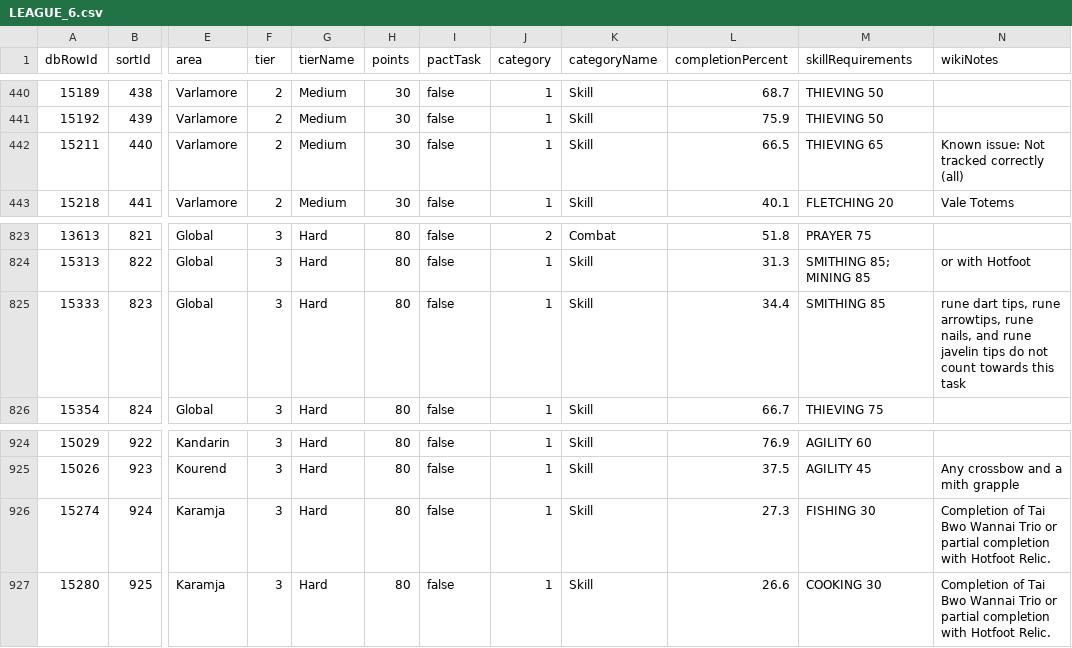
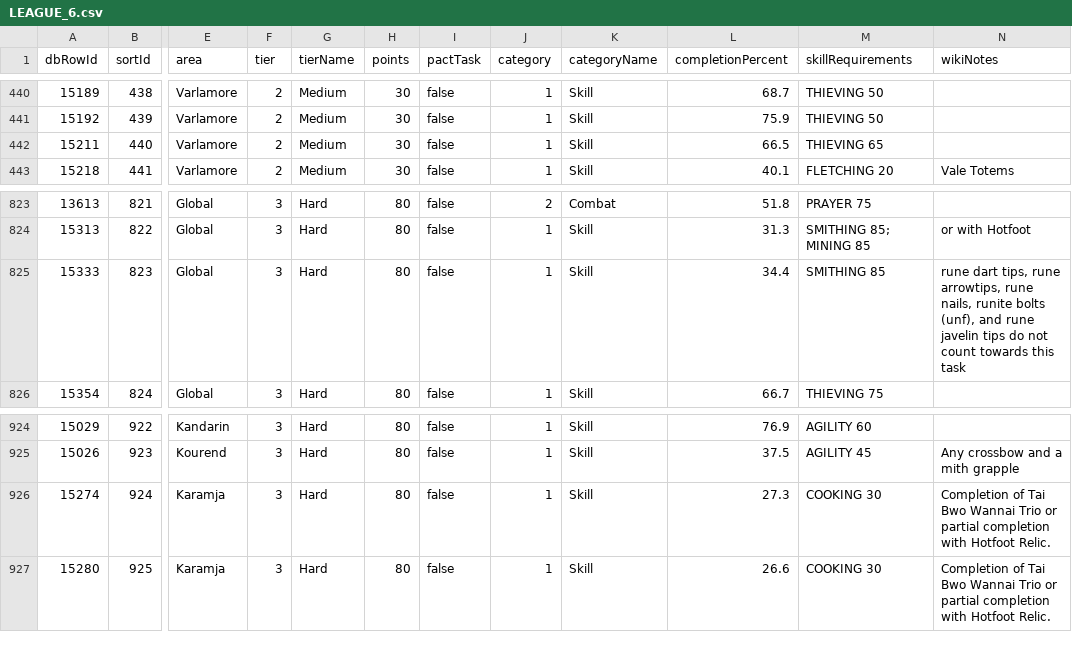
Before and after one commit to syrifgit/OSRSTaskHub, a CSV file: leagues/league-6-demonic-pacts/LEAGUE_6.csv, drawn as a sheet; only a part is shown, gaps mark what is left out; the diff covers the shown part only; the diff names each change by its address in the sheet, - before the commit and + after, or states it on an @@ line.

```diff
--- a/leagues/league-6-demonic-pacts/LEAGUE_6.csv
+++ b/leagues/league-6-demonic-pacts/LEAGUE_6.csv
-N442 (wikiNotes): Known issue: Not tracked correctly (all)
+N442 (wikiNotes): (empty)
-N825 (wikiNotes): …rune nails, and rune…
+N825 (wikiNotes): …rune nails, runite bolts (unf), and rune…
-M926 (skillRequirements): FISHING 30
+M926 (skillRequirements): COOKING 30
```
Also changed, not shown: 5 edited cells elsewhere in this file, 3 other files.
